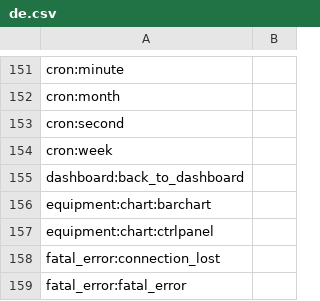
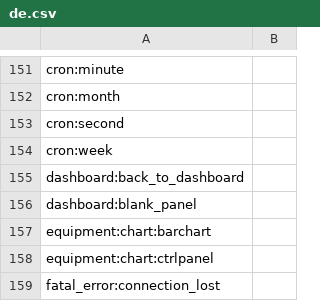
Before and after one commit to reef-pi/reef-pi, a CSV file: front-end/assets/translations/de.csv, drawn as a sheet; only a part is shown, gaps mark what is left out; the shorter side is filled out with more unchanged rows; the diff names each change by its address in the sheet, - before the commit and + after, or states it on an @@ line.

Commit message:
Fixed missing entries in translations.

```diff
--- a/front-end/assets/translations/de.csv
+++ b/front-end/assets/translations/de.csv
+row 156: dashboard:blank_panel
```
Also changed, not shown: front-end/assets/translations/fa.csv, front-end/assets/translations/fr.csv, 5 other files.
